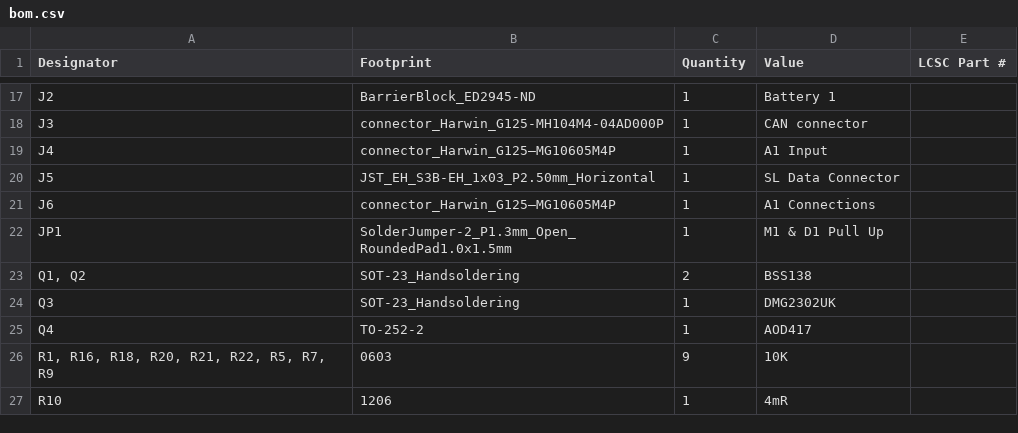
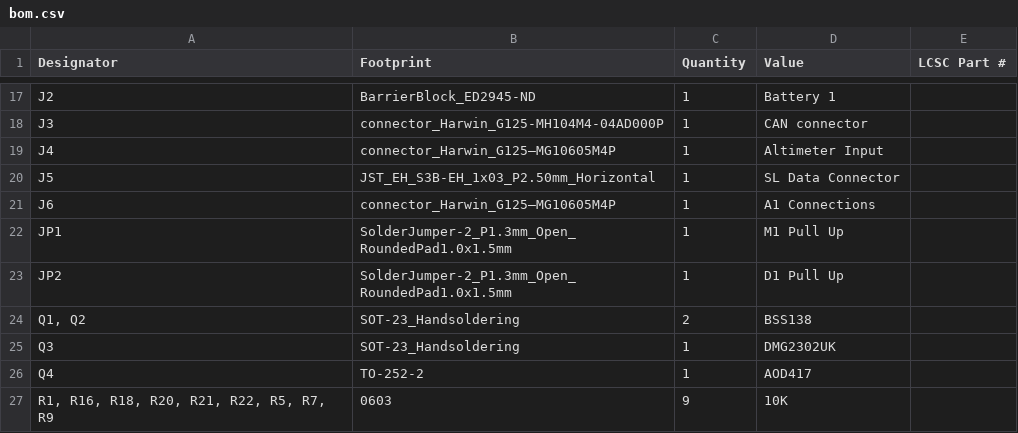
Before and after one commit to waterloo-rocketry/canhw, a CSV file: remote_arming/production/bom.csv, drawn as a sheet; only a part is shown, gaps mark what is left out; the shorter side is filled out with more unchanged rows.

```diff
--- a/remote_arming/production/bom.csv
+++ b/remote_arming/production/bom.csv
@@ -18,6 +18,7 @@ J2,BarrierBlock_ED2945-ND,1,Battery 1,
 J3,connector_Harwin_G125-MH104M4-04AD000P,1,CAN connector,
-J4,connector_Harwin_G125–MG10605M4P,1,A1 Input,
+J4,connector_Harwin_G125–MG10605M4P,1,Altimeter Input,
 J5,JST_EH_S3B-EH_1x03_P2.50mm_Horizontal,1,SL Data Connector,
 J6,connector_Harwin_G125–MG10605M4P,1,A1 Connections,
-JP1,SolderJumper-2_P1.3mm_Open_RoundedPad1.0x1.5mm,1,M1 & D1 Pull Up,
+JP1,SolderJumper-2_P1.3mm_Open_RoundedPad1.0x1.5mm,1,M1 Pull Up,
+JP2,SolderJumper-2_P1.3mm_Open_RoundedPad1.0x1.5mm,1,D1 Pull Up,
 "Q1, Q2",SOT-23_Handsoldering,2,BSS138,
```
Also changed, not shown: remote_arming/production/designators.csv, 8 other files.
